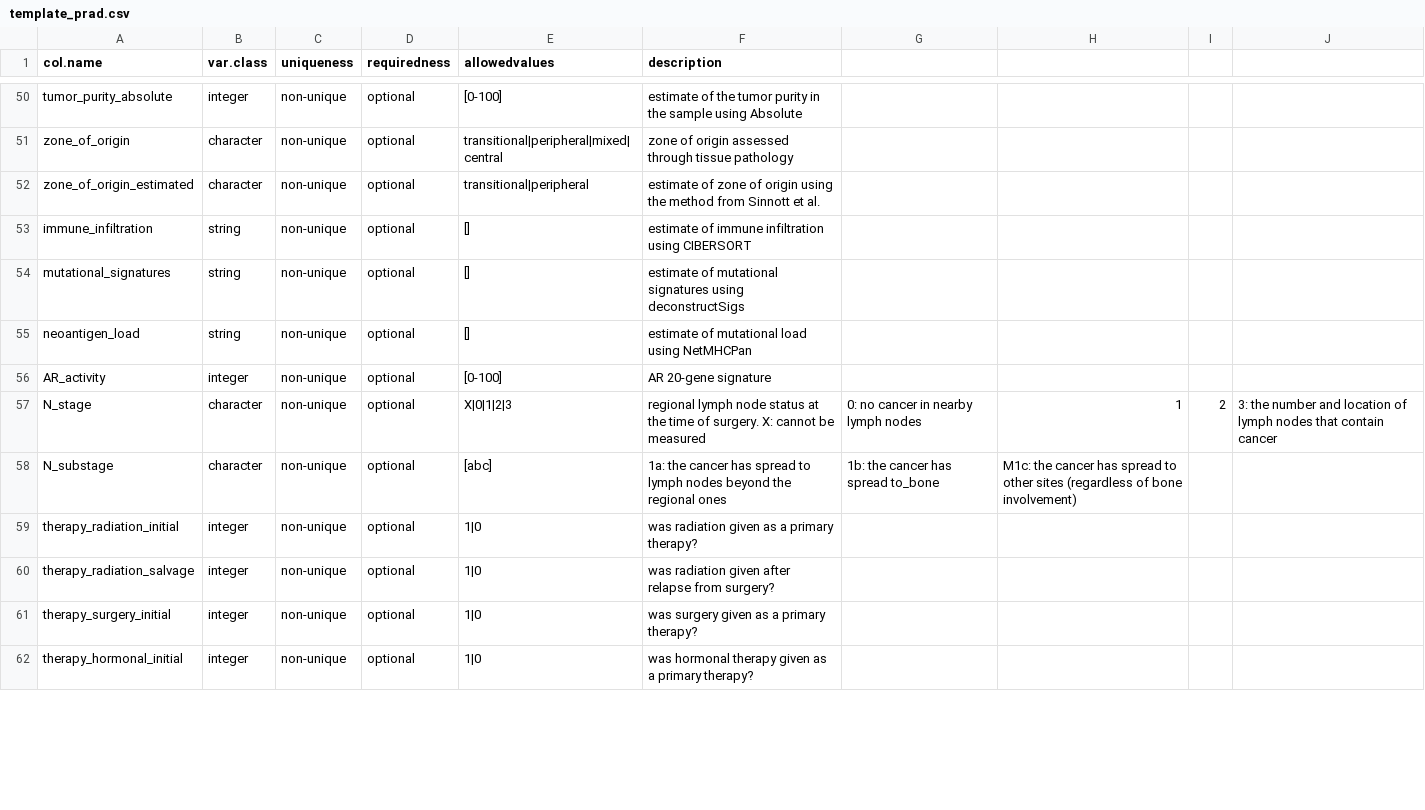
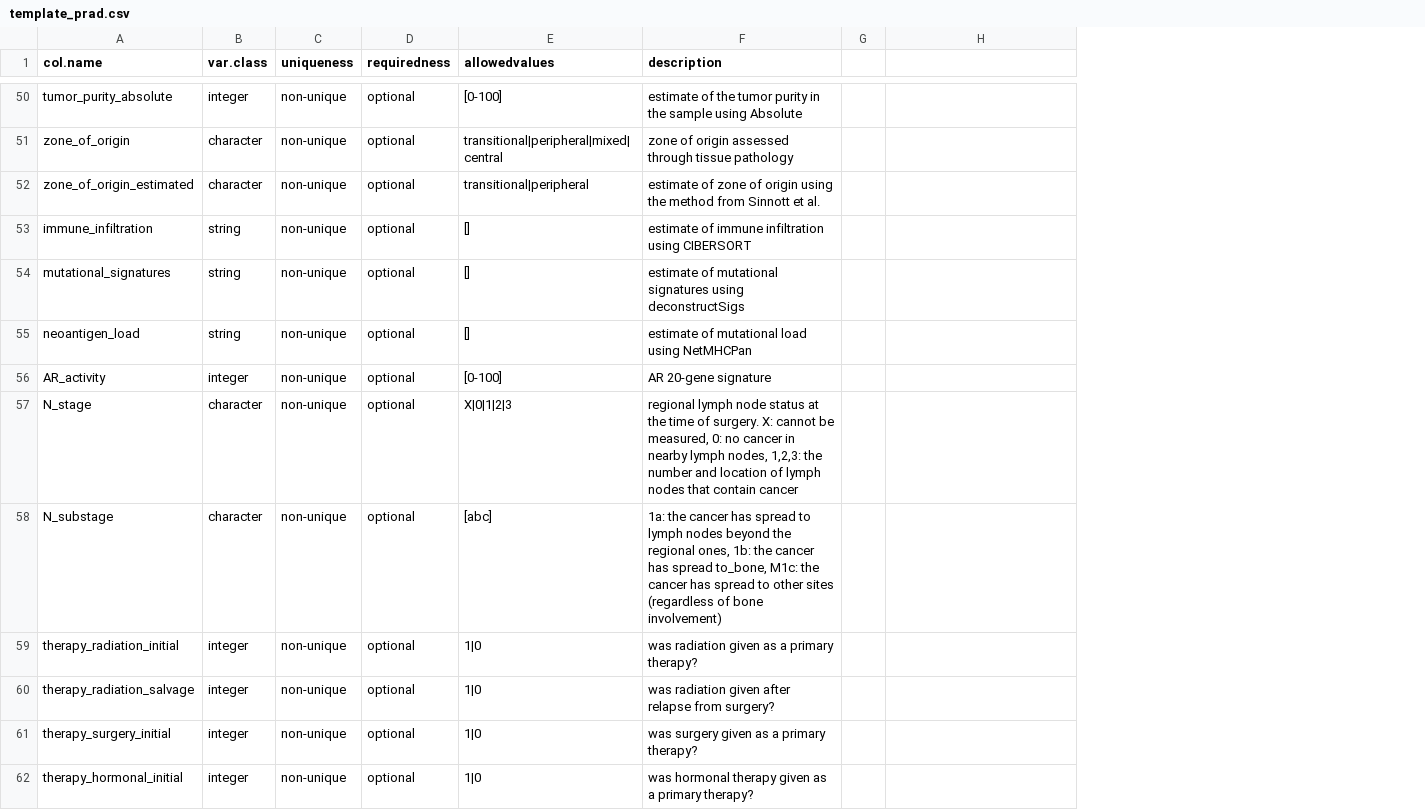
Before and after one commit to Syksy/curatedPCaData, a CSV file: data-raw/template_prad.csv, drawn as a sheet; only a part is shown, gaps mark what is left out; removed rows and columns are numbered as before the commit, all else as after; the diff covers the shown part only; the diff names each change by its address in the sheet, - before the commit and + after, or states it on an @@ line.

```diff
--- a/data-raw/template_prad.csv
+++ b/data-raw/template_prad.csv
-column G, rows 57-58: 0: no cancer in nearby lymph nodes | 1b: the cancer has spread to_bone
+column G, empty
-column I, row 57: 2
-column J, row 57: 3: the number and location of lymph nodes that contain cancer
-F57 (description): …cannot be measured
+F57 (description): …cannot be measured, 0: no cancer in nearby lymph nodes, 1,2,3: the number and location of lymph nodes that contain cancer
-H57: 1
+H57: (empty)
-F58 (description): …the regional ones
+F58 (description): …the regional ones, 1b: the cancer has spread to_bone, M1c: the cancer has spread to other sites (regardless of bone involvement)
-H58: M1c: the cancer has spread to other sites (regardless of bone involvement)
+H58: (empty)
```
Also changed, not shown: 18 edited cells elsewhere in this file, 6 other files.
